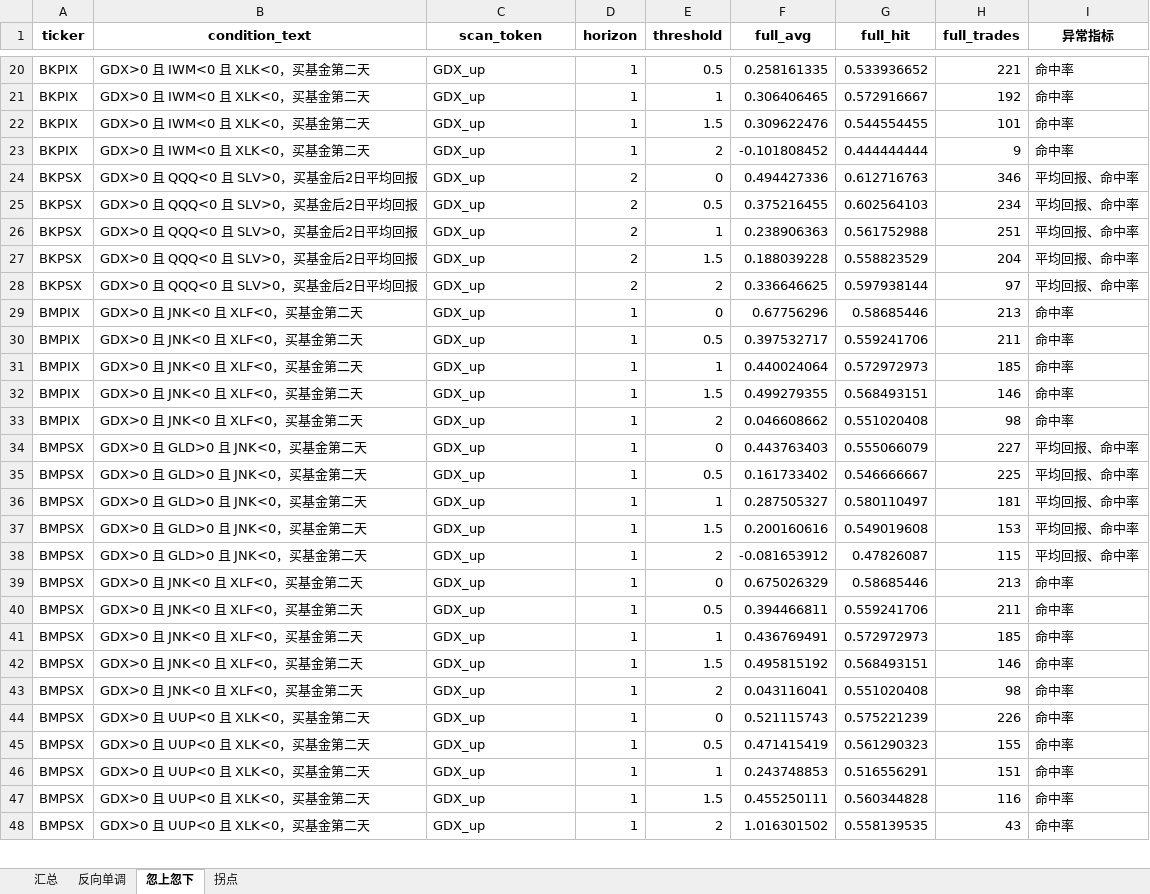
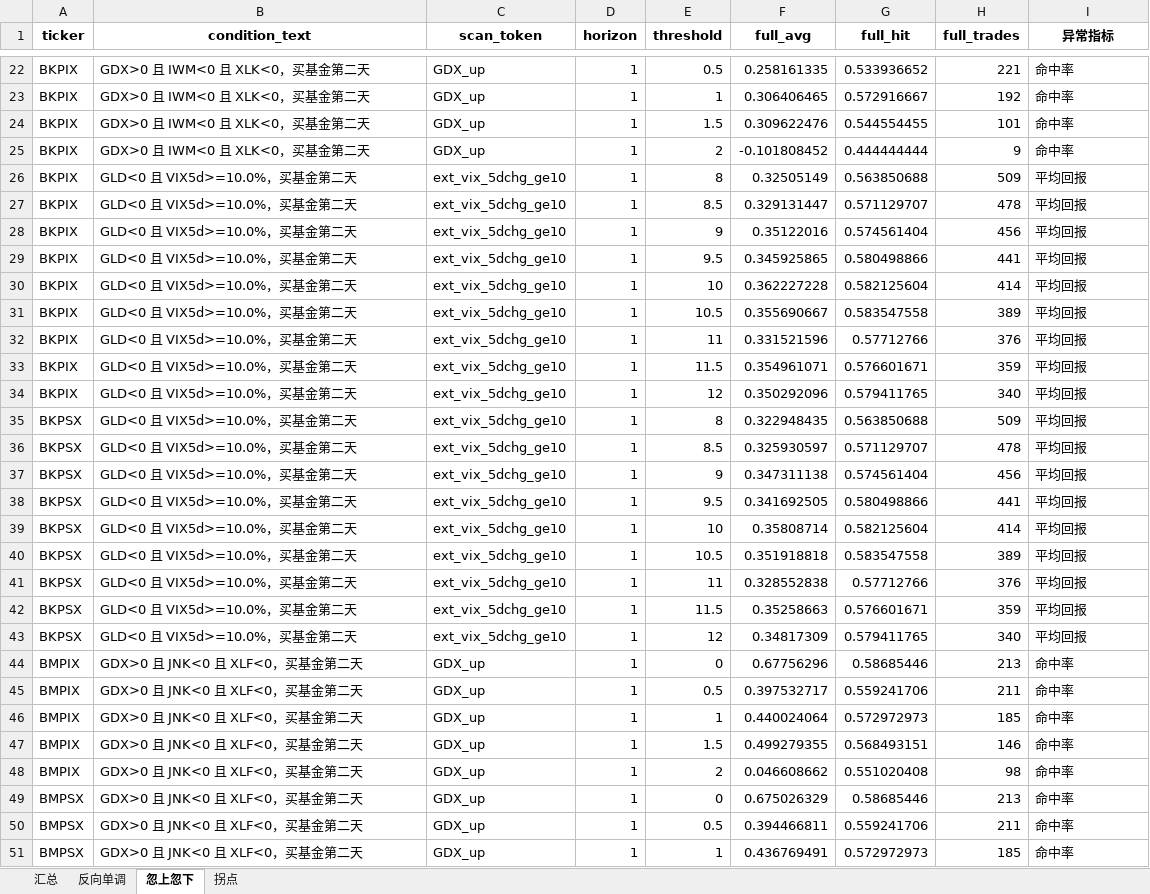
Before and after one commit to iqila0629-gif/ETFs, an Excel workbook: 04_结果/v4_中间结果/v4_稳健性分析/v4_strategy_direction_categories.xlsx, sheet 忽上忽下, drawn as a sheet; only a part is shown, gaps mark what is left out; the shorter side is filled out with more unchanged rows; values as stored, in another font and other column widths than the file's, no borders; removed rows and columns are numbered as before the commit, all else as after; the diff covers the shown part only; the diff names each change by its address in the sheet, - before the commit and + after, or states it on an @@ line.

```diff
--- a/04_结果/v4_中间结果/v4_稳健性分析/v4_strategy_direction_categories.xlsx (sheet 忽上忽下)
+++ b/04_结果/v4_中间结果/v4_稳健性分析/v4_strategy_direction_categories.xlsx (sheet 忽上忽下)
-row 24: BKPSX | GDX>0 且 QQQ<0 且 SLV>0，买基金后2日平均回报 | GDX_up | 2 | 0 | 0.494427336 | 0.612716763 | 346 | 平均回报、命中率
-row 25: BKPSX | GDX>0 且 QQQ<0 且 SLV>0，买基金后2日平均回报 | GDX_up | 2 | 0.5 | 0.375216455 | 0.602564103 | 234 | 平均回报、命中率
-row 26: BKPSX | GDX>0 且 QQQ<0 且 SLV>0，买基金后2日平均回报 | GDX_up | 2 | 1 | 0.238906363 | 0.561752988 | 251 | 平均回报、命中率
-row 27: BKPSX | GDX>0 且 QQQ<0 且 SLV>0，买基金后2日平均回报 | GDX_up | 2 | 1.5 | 0.188039228 | 0.558823529 | 204 | 平均回报、命中率
-row 28: BKPSX | GDX>0 且 QQQ<0 且 SLV>0，买基金后2日平均回报 | GDX_up | 2 | 2 | 0.336646625 | 0.597938144 | 97 | 平均回报、命中率
+row 26: BKPIX | GLD<0 且 VIX5d>=10.0%，买基金第二天 | ext_vix_5dchg_ge10 | 1 | 8 | 0.32505149 | 0.563850688 | 509 | 平均回报
+row 27: BKPIX | GLD<0 且 VIX5d>=10.0%，买基金第二天 | ext_vix_5dchg_ge10 | 1 | 8.5 | 0.329131447 | 0.571129707 | 478 | 平均回报
+row 28: BKPIX | GLD<0 且 VIX5d>=10.0%，买基金第二天 | ext_vix_5dchg_ge10 | 1 | 9 | 0.35122016 | 0.574561404 | 456 | 平均回报
+row 29: BKPIX | GLD<0 且 VIX5d>=10.0%，买基金第二天 | ext_vix_5dchg_ge10 | 1 | 9.5 | 0.345925865 | 0.580498866 | 441 | 平均回报
+row 30: BKPIX | GLD<0 且 VIX5d>=10.0%，买基金第二天 | ext_vix_5dchg_ge10 | 1 | 10 | 0.362227228 | 0.582125604 | 414 | 平均回报
+row 31: BKPIX | GLD<0 且 VIX5d>=10.0%，买基金第二天 | ext_vix_5dchg_ge10 | 1 | 10.5 | 0.355690667 | 0.583547558 | 389 | 平均回报
+row 32: BKPIX | GLD<0 且 VIX5d>=10.0%，买基金第二天 | ext_vix_5dchg_ge10 | 1 | 11 | 0.331521596 | 0.57712766 | 376 | 平均回报
+row 33: BKPIX | GLD<0 且 VIX5d>=10.0%，买基金第二天 | ext_vix_5dchg_ge10 | 1 | 11.5 | 0.354961071 | 0.576601671 | 359 | 平均回报
+row 34: BKPIX | GLD<0 且 VIX5d>=10.0%，买基金第二天 | ext_vix_5dchg_ge10 | 1 | 12 | 0.350292096 | 0.579411765 | 340 | 平均回报
+row 35: BKPSX | GLD<0 且 VIX5d>=10.0%，买基金第二天 | ext_vix_5dchg_ge10 | 1 | 8 | 0.322948435 | 0.563850688 | 509 | 平均回报
+row 36: BKPSX | GLD<0 且 VIX5d>=10.0%，买基金第二天 | ext_vix_5dchg_ge10 | 1 | 8.5 | 0.325930597 | 0.571129707 | 478 | 平均回报
+row 37: BKPSX | GLD<0 且 VIX5d>=10.0%，买基金第二天 | ext_vix_5dchg_ge10 | 1 | 9 | 0.347311138 | 0.574561404 | 456 | 平均回报
+row 38: BKPSX | GLD<0 且 VIX5d>=10.0%，买基金第二天 | ext_vix_5dchg_ge10 | 1 | 9.5 | 0.341692505 | 0.580498866 | 441 | 平均回报
+row 39: BKPSX | GLD<0 且 VIX5d>=10.0%，买基金第二天 | ext_vix_5dchg_ge10 | 1 | 10 | 0.35808714 | 0.582125604 | 414 | 平均回报
+row 40: BKPSX | GLD<0 且 VIX5d>=10.0%，买基金第二天 | ext_vix_5dchg_ge10 | 1 | 10.5 | 0.351918818 | 0.583547558 | 389 | 平均回报
+row 41: BKPSX | GLD<0 且 VIX5d>=10.0%，买基金第二天 | ext_vix_5dchg_ge10 | 1 | 11 | 0.328552838 | 0.57712766 | 376 | 平均回报
+row 42: BKPSX | GLD<0 且 VIX5d>=10.0%，买基金第二天 | ext_vix_5dchg_ge10 | 1 | 11.5 | 0.35258663 | 0.576601671 | 359 | 平均回报
+row 43: BKPSX | GLD<0 且 VIX5d>=10.0%，买基金第二天 | ext_vix_5dchg_ge10 | 1 | 12 | 0.34817309 | 0.579411765 | 340 | 平均回报
-row 34: BMPSX | GDX>0 且 GLD>0 且 JNK<0，买基金第二天 | GDX_up | 1 | 0 | 0.443763403 | 0.555066079 | 227 | 平均回报、命中率
-row 35: BMPSX | GDX>0 且 GLD>0 且 JNK<0，买基金第二天 | GDX_up | 1 | 0.5 | 0.161733402 | 0.546666667 | 225 | 平均回报、命中率
-row 36: BMPSX | GDX>0 且 GLD>0 且 JNK<0，买基金第二天 | GDX_up | 1 | 1 | 0.287505327 | 0.580110497 | 181 | 平均回报、命中率
-row 37: BMPSX | GDX>0 且 GLD>0 且 JNK<0，买基金第二天 | GDX_up | 1 | 1.5 | 0.200160616 | 0.549019608 | 153 | 平均回报、命中率
-row 38: BMPSX | GDX>0 且 GLD>0 且 JNK<0，买基金第二天 | GDX_up | 1 | 2 | -0.081653912 | 0.47826087 | 115 | 平均回报、命中率
```
Also changed, not shown: 52 added rows and 116 removed rows elsewhere in this sheet, sheet 拐点, 6 other files.
